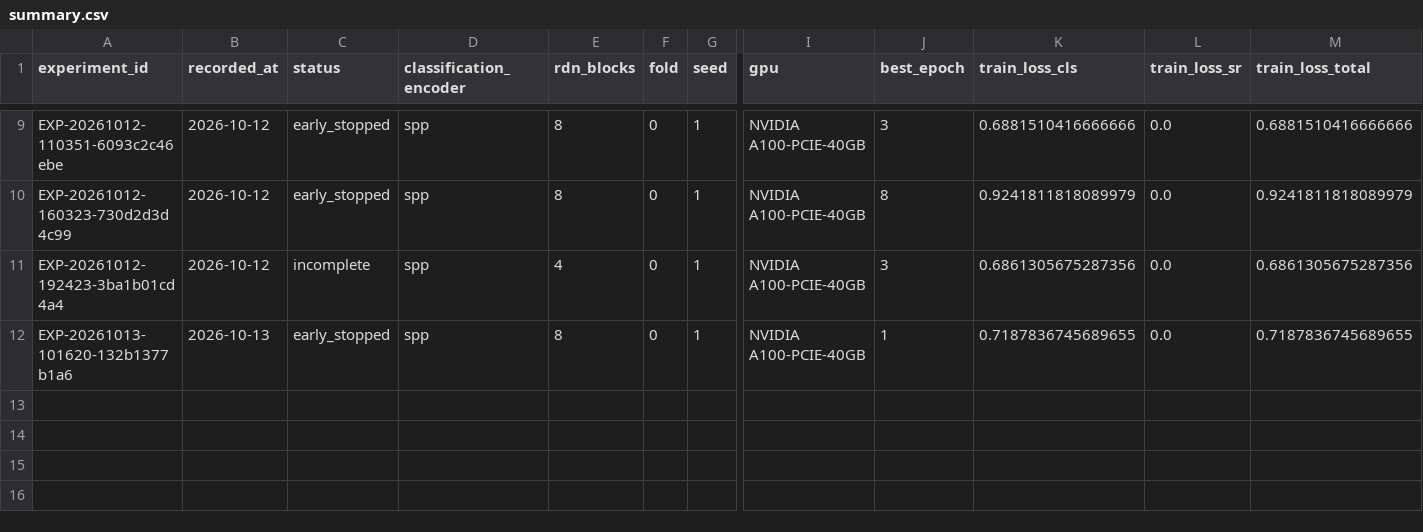
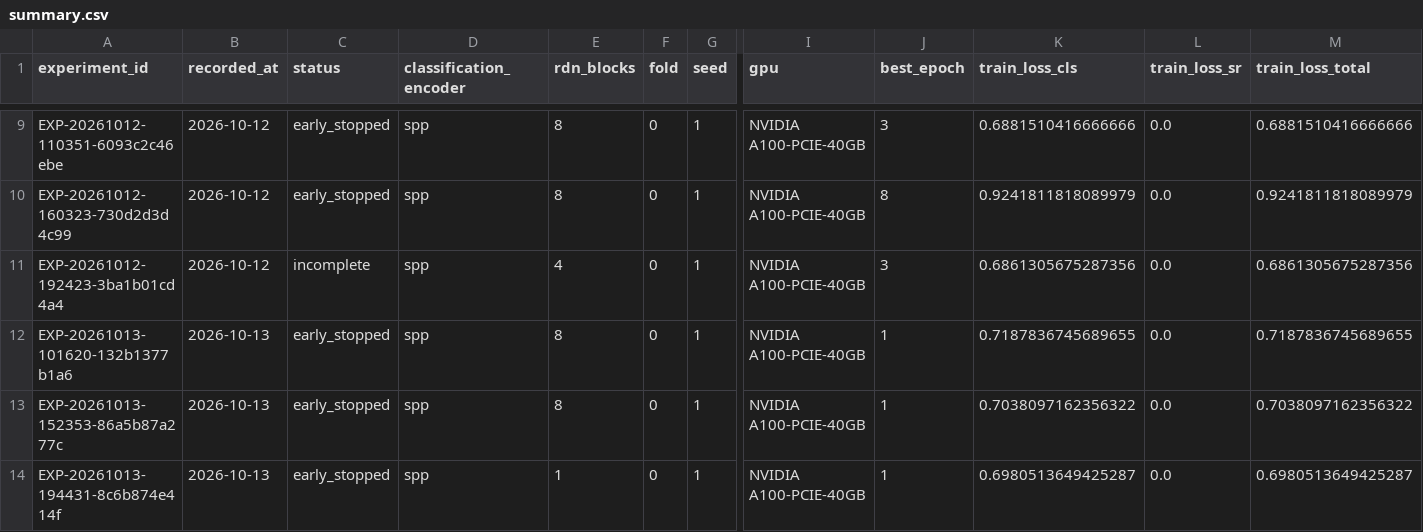
Before and after one commit to QInjian-yy/metasr-e2e, a CSV file: E2E_MetaSR/results/summary.csv, drawn as a sheet; only a part is shown, gaps mark what is left out; rows hold the shown columns only; the diff names each change by its address in the sheet, - before the commit and + after, or states it on an @@ line.

Commit message:
Record SPP-D1 and SPP-D8 MLP experiments

```diff
--- a/E2E_MetaSR/results/summary.csv
+++ b/E2E_MetaSR/results/summary.csv
+row 13: EXP-20261013-152353-86a5b87a277c | 2026-10-13 | early_stopped | spp | 8 | 0 | 1 | NVIDIA A100-PCIE-40GB | 1 | 0.7038097162356322 | 0.0 | 0.7038097162356322
+row 14: EXP-20261013-194431-8c6b874e414f | 2026-10-13 | early_stopped | spp | 1 | 0 | 1 | NVIDIA A100-PCIE-40GB | 1 | 0.6980513649425287 | 0.0 | 0.6980513649425287
```
Also changed, not shown: 8 other files.
